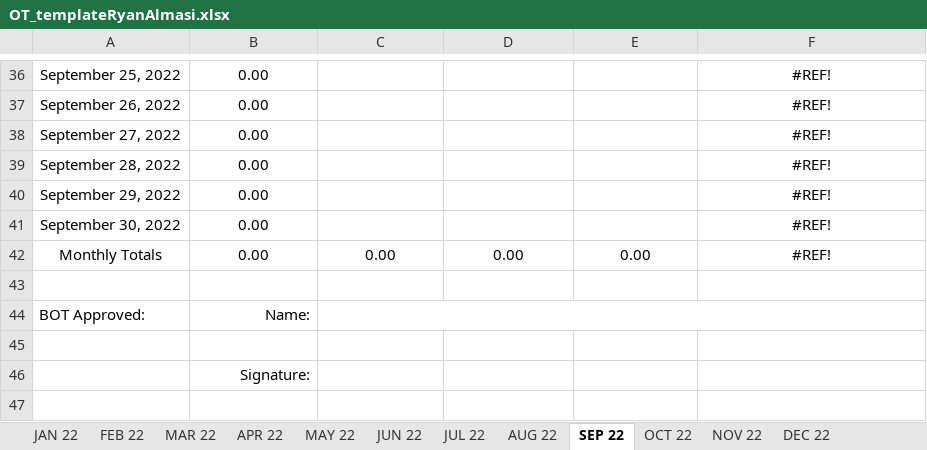
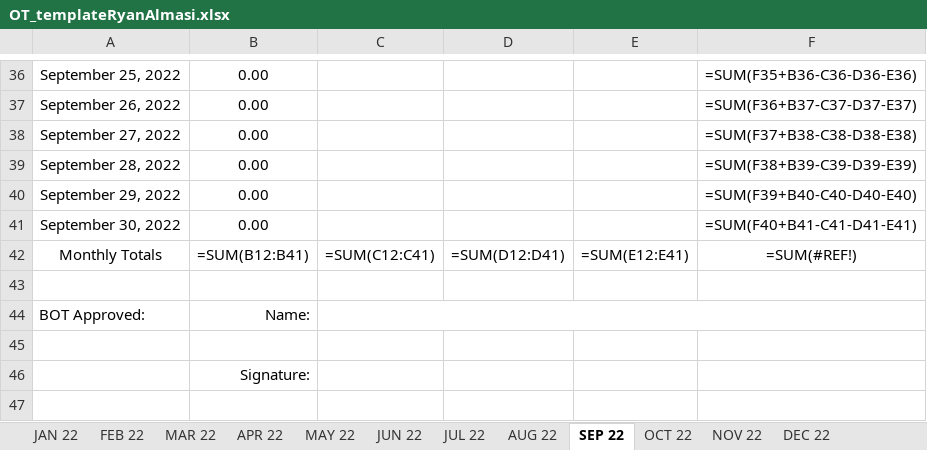
Before and after one commit to ryanalmasi/Basic-Automated-Time-Sheet, an Excel workbook: EXCEL_FILES/OT_templateRyanAlmasi.xlsx, sheet SEP 22, drawn as a sheet; only a part is shown, gaps mark what is left out; values as stored, in another font and other column widths than the file's, no borders; formulas without a stored value are shown as written; removed rows and columns are numbered as before the commit, all else as after; the diff covers the shown part only; the diff names each change by its address in the sheet, - before the commit and + after, or states it on an @@ line.

```diff
--- a/EXCEL_FILES/OT_templateRyanAlmasi.xlsx (sheet SEP 22)
+++ b/EXCEL_FILES/OT_templateRyanAlmasi.xlsx (sheet SEP 22)
-F36: #REF!
+F36: =SUM(F35+B36-C36-D36-E36)
-F37: #REF!
+F37: =SUM(F36+B37-C37-D37-E37)
-F38: #REF!
+F38: =SUM(F37+B38-C38-D38-E38)
-F39: #REF!
+F39: =SUM(F38+B39-C39-D39-E39)
-F40: #REF!
+F40: =SUM(F39+B40-C40-D40-E40)
-F41: #REF!
+F41: =SUM(F40+B41-C41-D41-E41)
-row 42: Monthly Totals | 0.00 | 0.00 | 0.00 | 0.00 | #REF!
+row 42: Monthly Totals | =SUM(B12:B41) | =SUM(C12:C41) | =SUM(D12:D41) | =SUM(E12:E41) | =SUM(#REF!)
```
Also changed, not shown: 27 edited cells elsewhere in this sheet, sheet AUG 22, sheet OCT 22, sheet MAY 22, sheet JUL 22, sheet MAR 22, sheet DEC 22, 5 more sheets, EXCEL_FILES/OT_templateAbhroChowdhury.xlsx, 4 other files.
